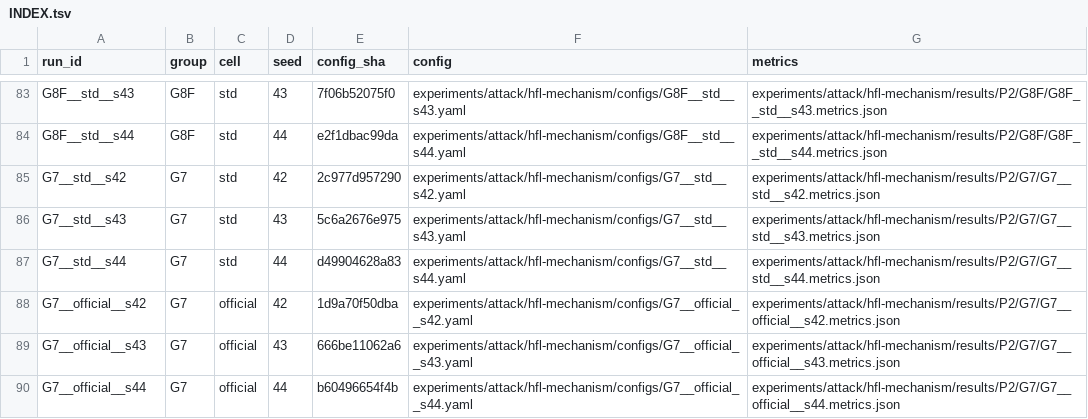
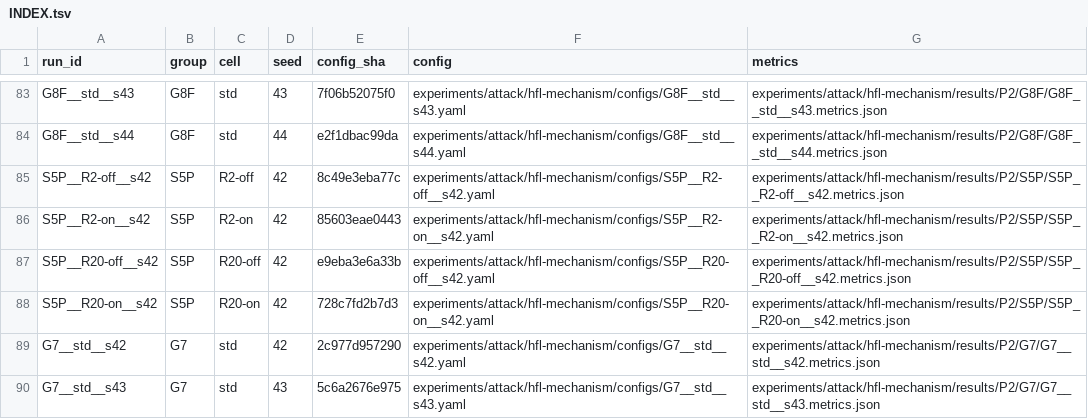
Before and after one commit to Huangru-114/tf-dpfl, a TSV file: experiments/attack/hfl-mechanism/configs/INDEX.tsv, drawn as a sheet; only a part is shown, gaps mark what is left out; the shorter side is filled out with more unchanged rows; the diff names each change by its address in the sheet, - before the commit and + after, or states it on an @@ line.

```diff
--- a/experiments/attack/hfl-mechanism/configs/INDEX.tsv
+++ b/experiments/attack/hfl-mechanism/configs/INDEX.tsv
+row 85: S5P__R2-off__s42 | S5P | R2-off | 42 | 8c49e3eba77c | experiments/attack/hfl-mechanism/configs/S5P__R2-off__s42.yaml | experiments/attack/hfl-mechanism/results/P2/S5P/S5P__R2-off__s42.metrics.json
+row 86: S5P__R2-on__s42 | S5P | R2-on | 42 | 85603eae0443 | experiments/attack/hfl-mechanism/configs/S5P__R2-on__s42.yaml | experiments/attack/hfl-mechanism/results/P2/S5P/S5P__R2-on__s42.metrics.json
+row 87: S5P__R20-off__s42 | S5P | R20-off | 42 | e9eba3e6a33b | experiments/attack/hfl-mechanism/configs/S5P__R20-off__s42.yaml | experiments/attack/hfl-mechanism/results/P2/S5P/S5P__R20-off__s42.metrics.json
+row 88: S5P__R20-on__s42 | S5P | R20-on | 42 | 728c7fd2b7d3 | experiments/attack/hfl-mechanism/configs/S5P__R20-on__s42.yaml | experiments/attack/hfl-mechanism/results/P2/S5P/S5P__R20-on__s42.metrics.json
```
Also changed, not shown: 37 other files.
